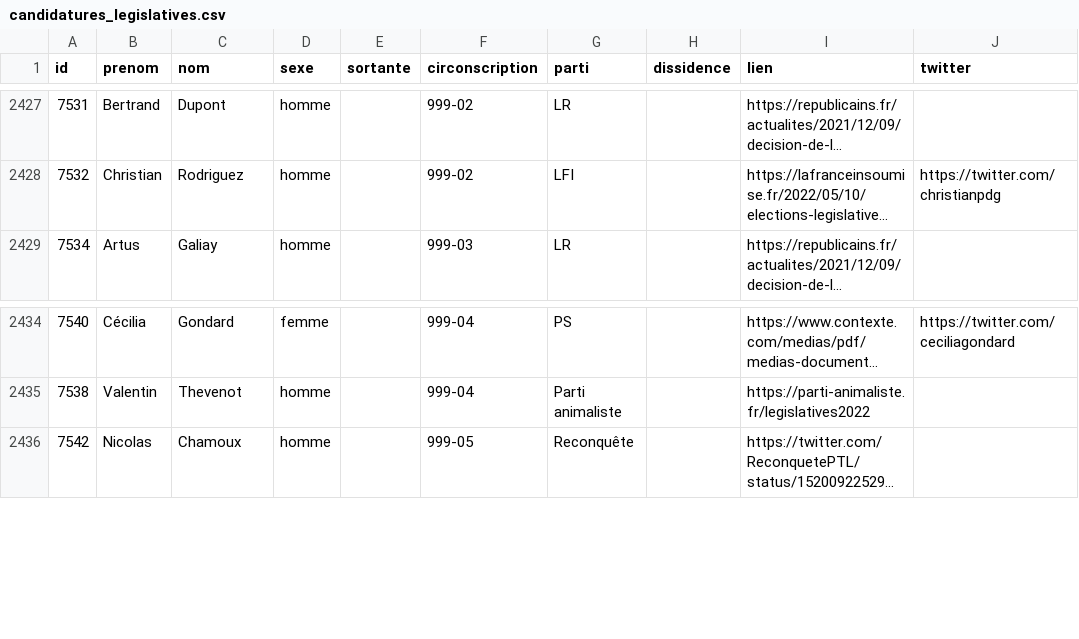
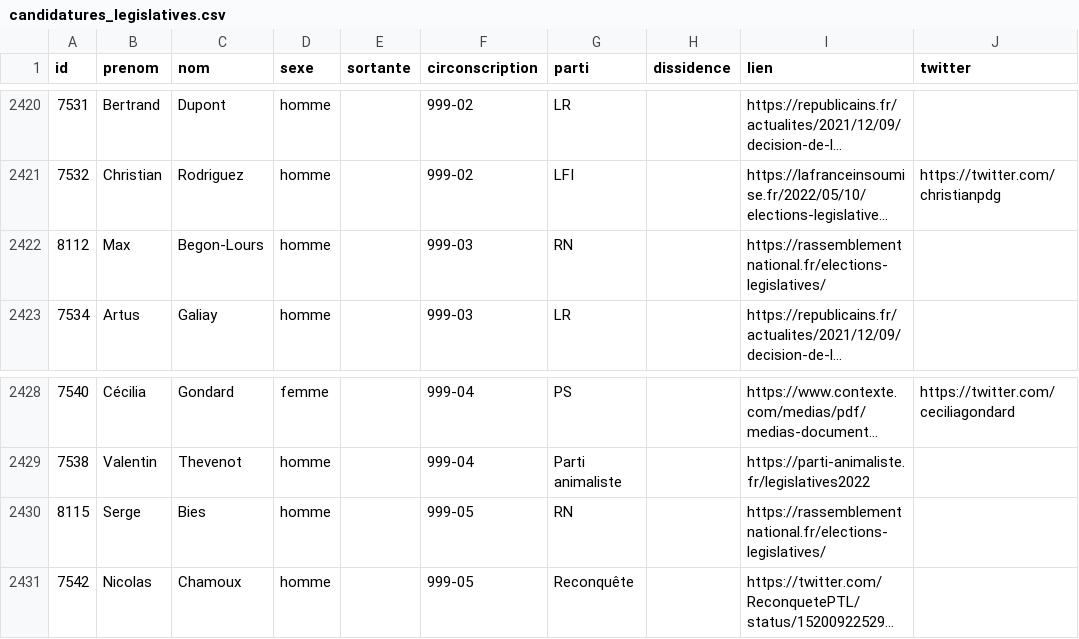
Before and after one commit to nsppolls/nsppolls, a CSV file: donnees/candidatures_legislatives.csv, drawn as a sheet; only a part is shown, gaps mark what is left out; long unchanged cells end in …; the diff covers the shown part only; the diff names each change by its address in the sheet, - before the commit and + after, or states it on an @@ line.

```diff
--- a/donnees/candidatures_legislatives.csv
+++ b/donnees/candidatures_legislatives.csv
+row 2422: 8112 | Max | Begon-Lours | homme |  | 999-03 | RN |  | https://rassemblementnational.fr/elections-legislatives/
+row 2430: 8115 | Serge | Bies | homme |  | 999-05 | RN |  | https://rassemblementnational.fr/elections-legislatives/
```
Also changed, not shown: 5 added rows, 12 removed rows and 1 edited cell elsewhere in this file.
